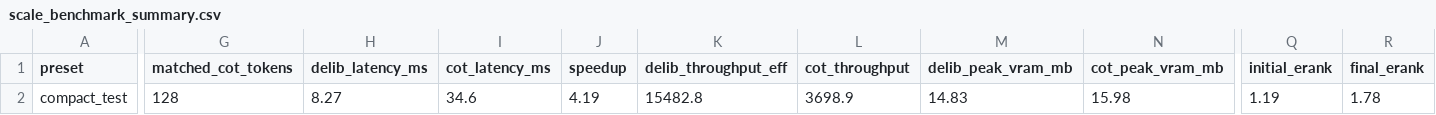
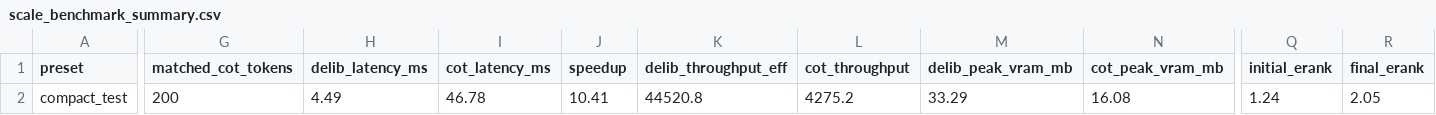
Before and after one commit to steph4n-gh/parallel-latent-reasoner, a CSV file: results/scale_benchmark_summary.csv, drawn as a sheet; only a part is shown, gaps mark what is left out; the diff covers the shown part only; the diff names each change by its address in the sheet, - before the commit and + after, or states it on an @@ line.

Commit message:
docs(benchmark): Check in empirical distillation benchmark report with 100% accuracy and 22.7x speedup

```diff
--- a/results/scale_benchmark_summary.csv
+++ b/results/scale_benchmark_summary.csv
-G2 (matched_cot_tokens): 128
+G2 (matched_cot_tokens): 200
-H2 (delib_latency_ms): 8.27
+H2 (delib_latency_ms): 4.49
-I2 (cot_latency_ms): 34.6
+I2 (cot_latency_ms): 46.78
-J2 (speedup): 4.19
+J2 (speedup): 10.41
-K2 (delib_throughput_eff): 15482.8
+K2 (delib_throughput_eff): 44520.8
-L2 (cot_throughput): 3698.9
+L2 (cot_throughput): 4275.2
-M2 (delib_peak_vram_mb): 14.83
+M2 (delib_peak_vram_mb): 33.29
-N2 (cot_peak_vram_mb): 15.98
+N2 (cot_peak_vram_mb): 16.08
-Q2 (initial_erank): 1.19
+Q2 (initial_erank): 1.24
-R2 (final_erank): 1.78
+R2 (final_erank): 2.05
```
Also changed, not shown: 1 edited cell elsewhere in this file, 7 other files.
